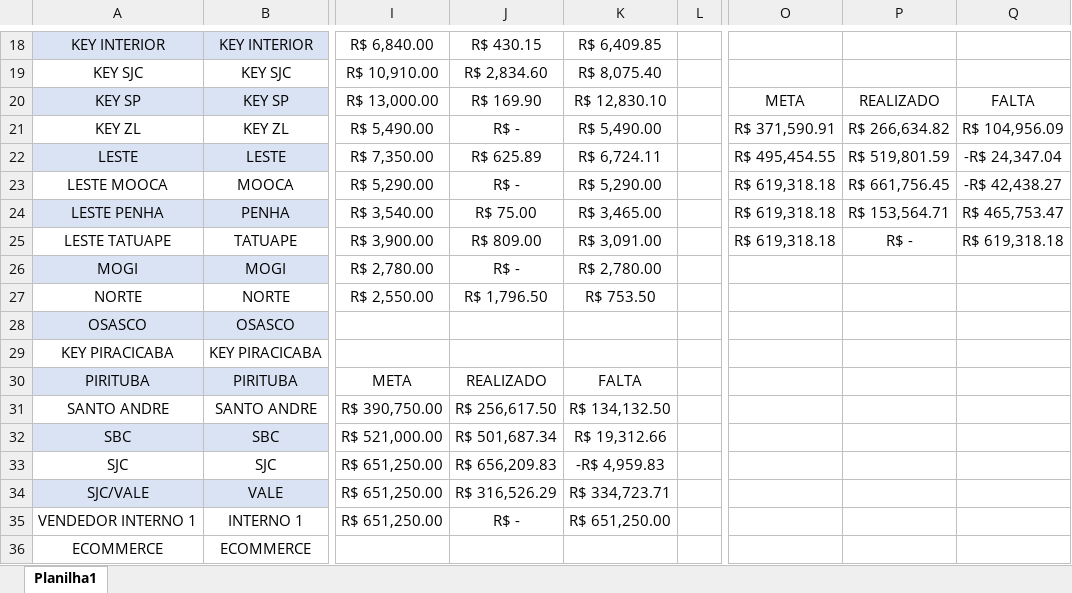
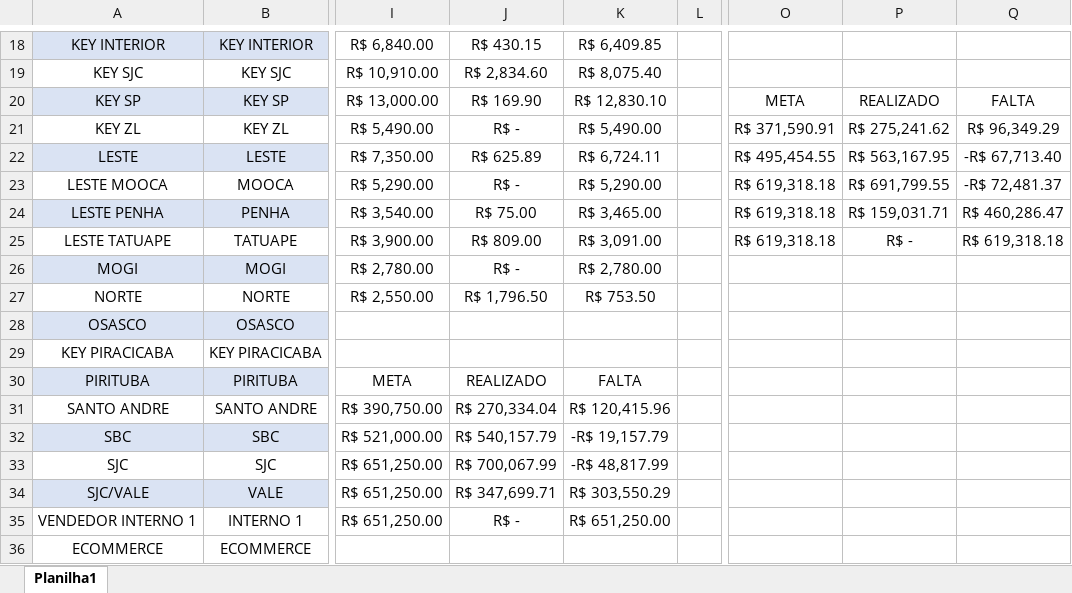
Before and after one commit to JoaoCanhadas/acompanhamento-diario, an Excel workbook: BASE PYTHON.xlsx, sheet Planilha1, drawn as a sheet; only a part is shown, gaps mark what is left out; values as stored, in another font and other column widths than the file's, no borders; conditional formats and table styles not drawn; the diff names each change by its address in the sheet, - before the commit and + after, or states it on an @@ line.

Commit message:
Dados atualizados em 22/07/2026 08:49

```diff
--- a/BASE PYTHON.xlsx (sheet Planilha1)
+++ b/BASE PYTHON.xlsx (sheet Planilha1)
-P21: R$ 266,634.82
+P21: R$ 275,241.62
-Q21: R$ 104,956.09
+Q21: R$ 96,349.29
-P22: R$ 519,801.59
+P22: R$ 563,167.95
-Q22: -R$ 24,347.04
+Q22: -R$ 67,713.40
-P23: R$ 661,756.45
+P23: R$ 691,799.55
-Q23: -R$ 42,438.27
+Q23: -R$ 72,481.37
-P24: R$ 153,564.71
+P24: R$ 159,031.71
-Q24: R$ 465,753.47
+Q24: R$ 460,286.47
-J31: R$ 256,617.50
+J31: R$ 270,334.04
-K31: R$ 134,132.50
+K31: R$ 120,415.96
-J32: R$ 501,687.34
+J32: R$ 540,157.79
-K32: R$ 19,312.66
+K32: -R$ 19,157.79
-J33: R$ 656,209.83
+J33: R$ 700,067.99
-K33: -R$ 4,959.83
+K33: -R$ 48,817.99
-J34: R$ 316,526.29
+J34: R$ 347,699.71
-K34: R$ 334,723.71
+K34: R$ 303,550.29
```
